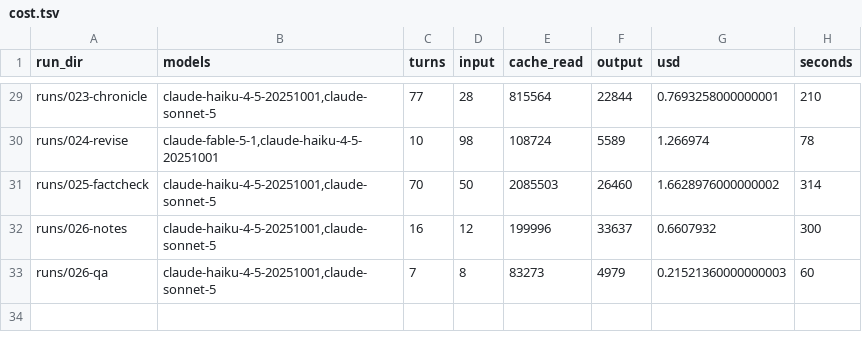
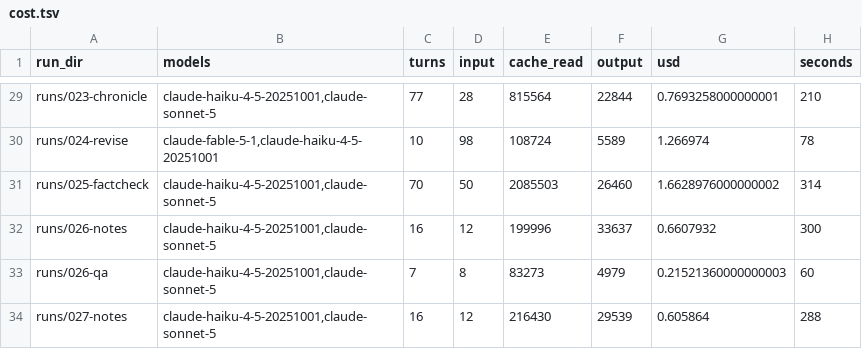
Before and after one commit to xoubish/multiGrits, a TSV file: runs/cost.tsv, drawn as a sheet; only a part is shown, gaps mark what is left out; the diff names each change by its address in the sheet, - before the commit and + after, or states it on an @@ line.

```diff
--- a/runs/cost.tsv
+++ b/runs/cost.tsv
+row 34: runs/027-notes | claude-haiku-4-5-20251001,claude-sonnet-5 | 16 | 12 | 216430 | 29539 | 0.605864 | 288
```
Also changed, not shown: 2 other files.
